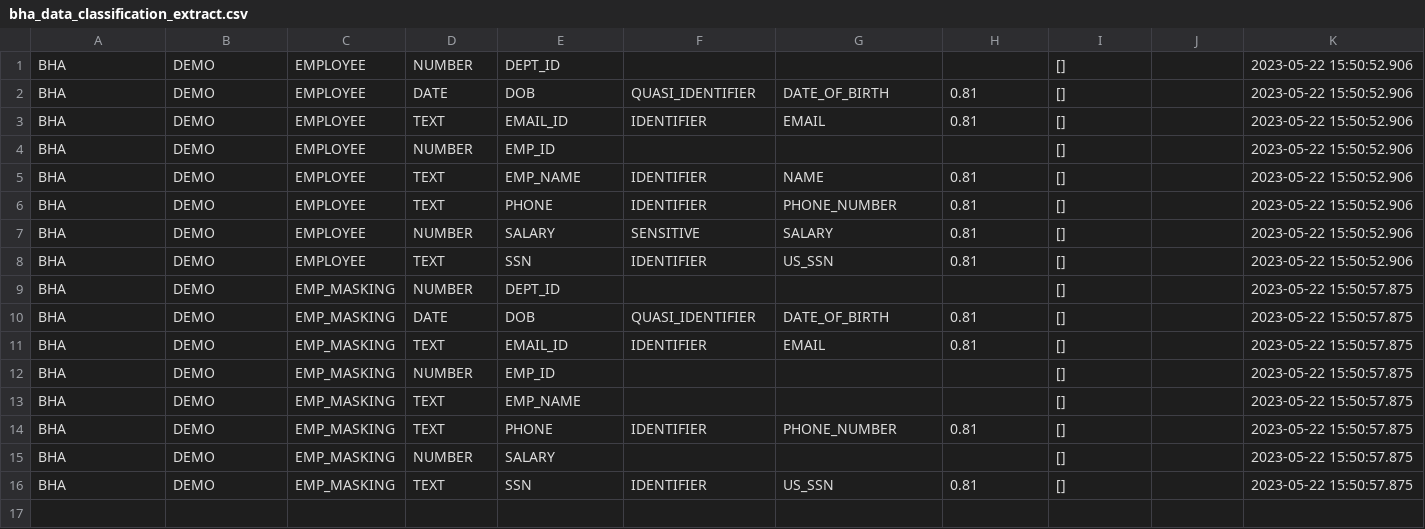
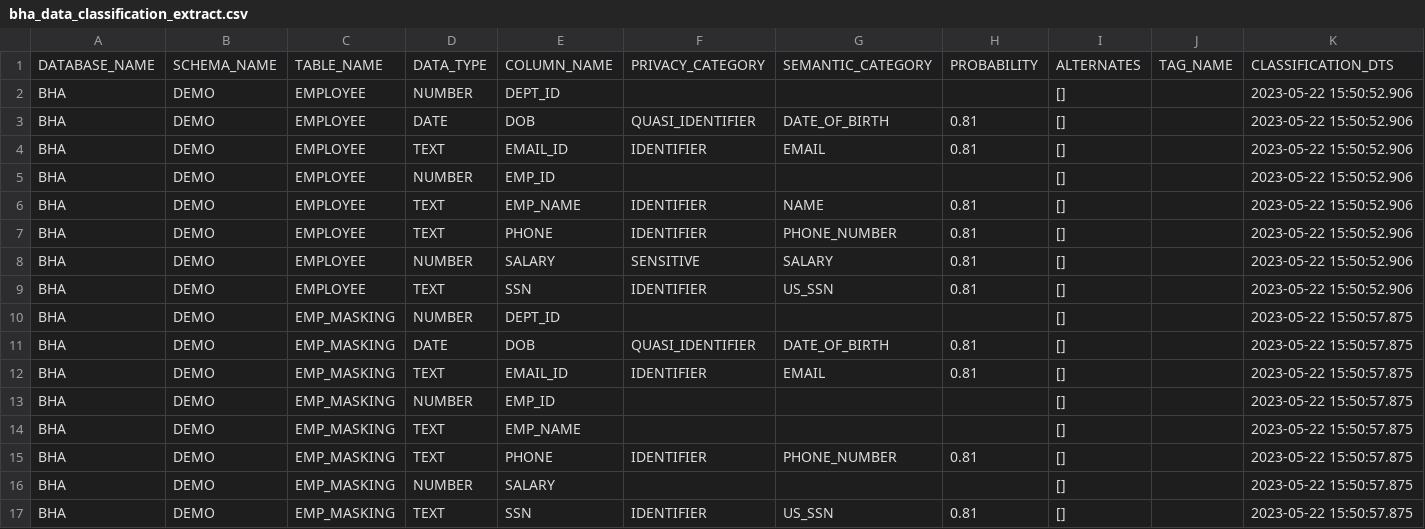
Before and after one commit to apr4th/sf-demo, a CSV file: bha-data-classification/bha_data_classification_extract.csv, drawn as a sheet; the diff names each change by its address in the sheet, - before the commit and + after, or states it on an @@ line.

Commit message:
Update bha_data_classification_extract.csv

```diff
--- a/bha-data-classification/bha_data_classification_extract.csv
+++ b/bha-data-classification/bha_data_classification_extract.csv
+row 1: DATABASE_NAME | SCHEMA_NAME | TABLE_NAME | DATA_TYPE | COLUMN_NAME | PRIVACY_CATEGORY | SEMANTIC_CATEGORY | PROBABILITY | ALTERNATES | TAG_NAME | CLASSIFICATION_DTS
```
